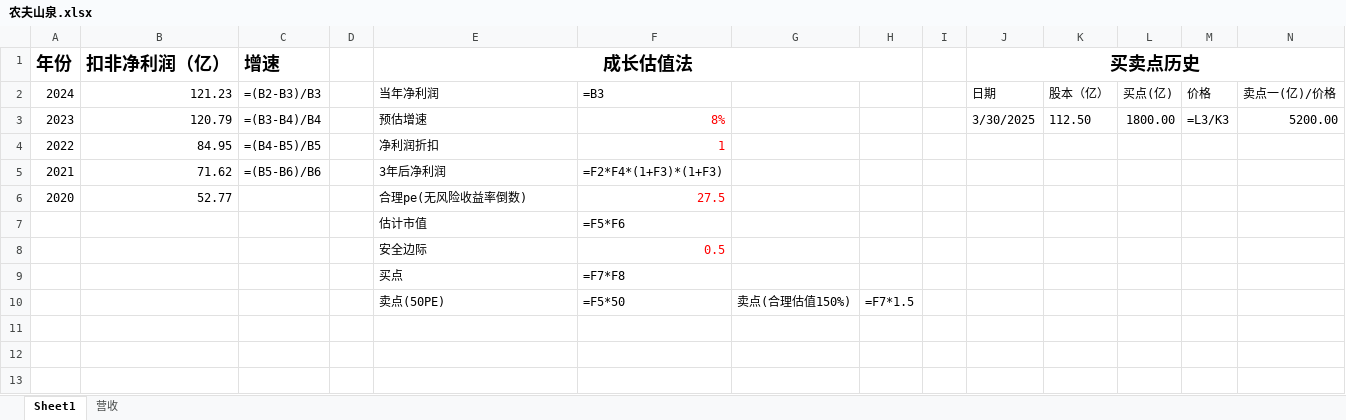
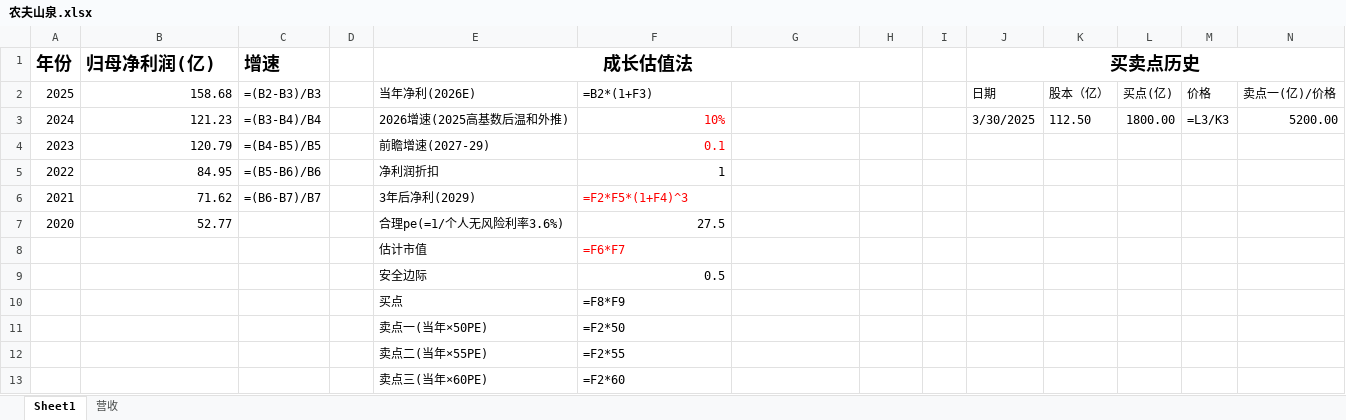
Before and after one commit to opings/investor-analyzer, an Excel workbook: finance/农夫山泉/农夫山泉.xlsx, sheet Sheet1, drawn as a sheet; only a part is shown; values as stored, in another font and other column widths than the file's, no borders; formulas without a stored value are shown as written; removed rows and columns are numbered as before the commit, all else as after; rows hold the shown columns only; the diff names each change by its address in the sheet, - before the commit and + after, or states it on an @@ line.

Commit message:
feat(农夫山泉): FY2025 完整重估 — 买点 16→28.4 港元 + 修估值公式 bug + 补关注要点/观点变更
数据反转(FY2025 年报·cninfo 一手):
- 营收 525.5 亿(+22.5%·首破500亿)、归母 158.68 亿(+30.9%)
- 包装水恢复 +17.3%(2024 舆情裂痕已愈)、茶饮 +29% 登顶第一大品类(占41%)
- 毛利 60.5%、销售费用率降至18.6%(经营杠杆)、ROE 44%

修正旧模型 4 处 bug:
- 当年净利基准 120.8→174.5 亿(补2025实际、改 2026E 口径,g=10% 保守外推)
- 3年后净利 ×(1+g)²→×(1+g)³
- 合理 PE 25→27.5(=1/无风险利率3.6%)
- 卖点「3年后×50/合理估值×150%」→「当年净利×50/55/60PE 三档」

产出:
- xlsx 估值块重建(净利历史+2025、上述公式、清旧150%、fullCalcOnLoad)
- 分析.md 全面刷新(投资决策块/三前提/营收分部+2025/估值/风险);买点≈28.4、卖点≈77.6/85.3/93.1 港元
- 新建 财报关注要点.md(软饮料/包装水:水源地护城河+sell-in+To C舆情红旗)
- 新建 观点变更.md(首次建库 + 2026-06-29 重估两条)
- 评级维持「好生意」;能力圈/最高仓位仍待拍板
- 历史买卖点记录(2025-03-30 行)按当时 4%/PE25 保留不追溯
- README 数据截止 2024→2025;审计 checklist #1 农夫 ⏳→已重估

```diff
--- a/finance/农夫山泉/农夫山泉.xlsx (sheet Sheet1)
+++ b/finance/农夫山泉/农夫山泉.xlsx (sheet Sheet1)
-B1: 扣非净利润（亿）
+B1: 归母净利润(亿)
-A2 (年份): 2024
+A2 (年份): 2025
-B2 (归母净利润(亿)): 121.23
+B2 (归母净利润(亿)): 158.68
-E2 (成长估值法): 当年净利润
+E2 (成长估值法): 当年净利(2026E)
-F2: =B3
+F2: =B2*(1+F3)
-A3 (年份): 2023
+A3 (年份): 2024
-B3 (归母净利润(亿)): 120.79
+B3 (归母净利润(亿)): 121.23
-E3 (成长估值法): 预估增速
+E3 (成长估值法): 2026增速(2025高基数后温和外推)
-F3: 8%
+F3: 10%
+row 4: 2023 | 120.79 | =(B4-B5)/B5 |  | 前瞻增速(2027-29) | 0.1
-C5 (增速): =(B4-B5)/B5
+C5 (增速): =(B5-B6)/B6
-F5 text colour: #FF0000
+F5 text colour: black
-C6 (增速): =(B5-B6)/B6
+C6 (增速): =(B6-B7)/B7
-E6 (成长估值法): 3年后净利润
+E6 (成长估值法): 3年后净利(2029)
-F6: =F2*F4*(1+F3)*(1+F3)
+F6: =F2*F5*(1+F4)^3
-F6 text colour: black
+F6 text colour: #FF0000
-E7 (成长估值法): 合理pe(无风险收益率倒数)
+E7 (成长估值法): 合理pe(=1/个人无风险利率3.6%)
-F7 text colour: #FF0000
+F7 text colour: black
-F8: =F5*F6
+F8: =F6*F7
-F8 text colour: black
+F8 text colour: #FF0000
-F9 text colour: #FF0000
+F9 text colour: black
-F10: =F7*F8
+F10: =F8*F9
-row 10:  |  |  |  | 卖点(50PE) | =F5*50 | 卖点(合理估值150%) | =F7*1.5
+row 11:  |  |  |  | 卖点一(当年×50PE) | =F2*50
+row 12:  |  |  |  | 卖点二(当年×55PE) | =F2*55
+row 13:  |  |  |  | 卖点三(当年×60PE) | =F2*60
```
Also changed, not shown: 5 other files.
